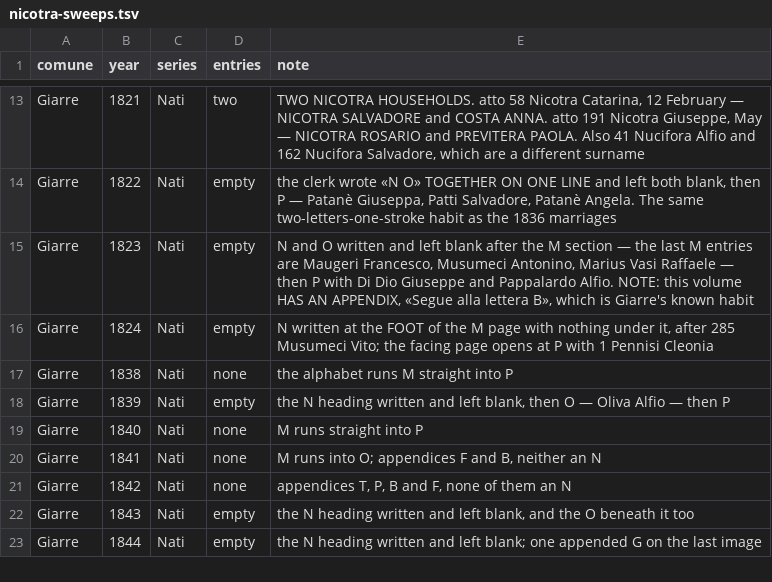
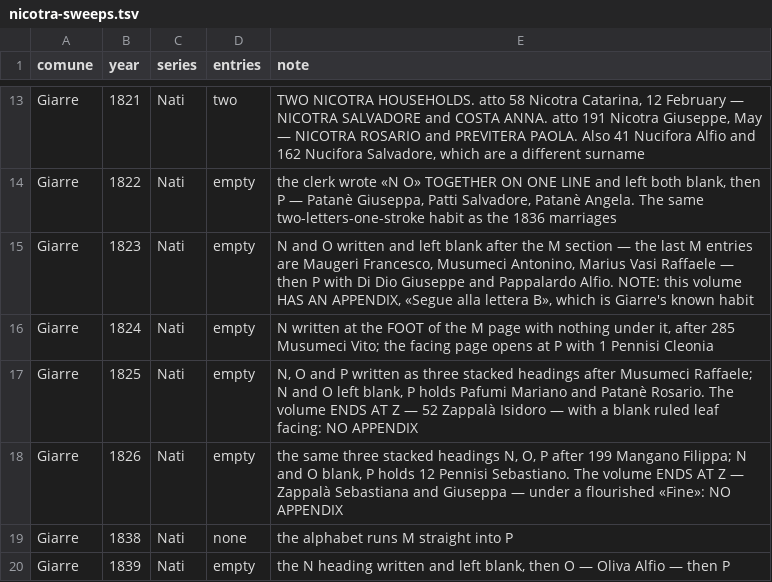
Before and after one commit to daviddef/TheMazza, a TSV file: data/nicotra-sweeps.tsv, drawn as a sheet; only a part is shown, gaps mark what is left out; the shorter side is filled out with more unchanged rows.

```diff
--- a/data/nicotra-sweeps.tsv
+++ b/data/nicotra-sweeps.tsv
@@ -16,2 +16,4 @@ Giarre	1823	Nati	empty	N and O written and left blank after the M section — th
 Giarre	1824	Nati	empty	N written at the FOOT of the M page with nothing under it, after 285 Musumeci Vito; the facing page opens at P with 1 Pennisi Cleonia
+Giarre	1825	Nati	empty	N, O and P written as three stacked headings after Musumeci Raffaele; N and O left blank, P holds Pafumi Mariano and Patanè Rosario. The volume ENDS AT Z — 52 Zappalà Isidoro — with a blank ruled leaf facing: NO APPENDIX
+Giarre	1826	Nati	empty	the same three stacked headings N, O, P after 199 Mangano Filippa; N and O blank, P holds 12 Pennisi Sebastiano. The volume ENDS AT Z — Zappalà Sebastiana and Giuseppa — under a flourished «Fine»: NO APPENDIX
 Giarre	1838	Nati	none	the alphabet runs M straight into P
```
Also changed, not shown: 4 other files.
